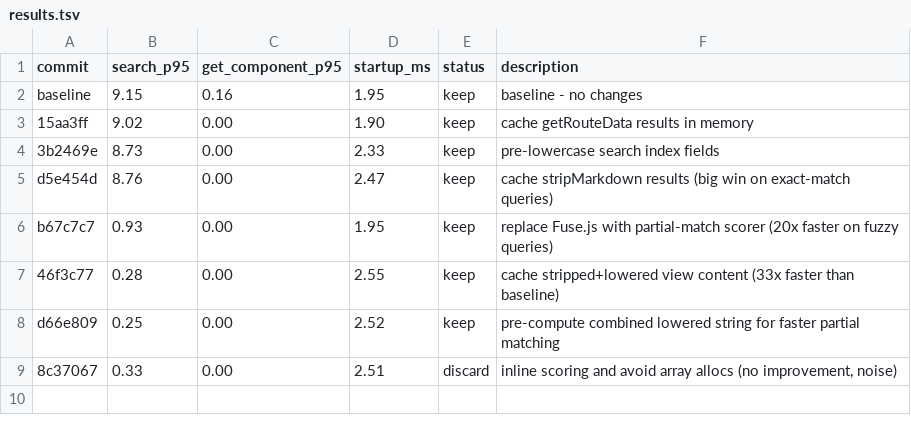
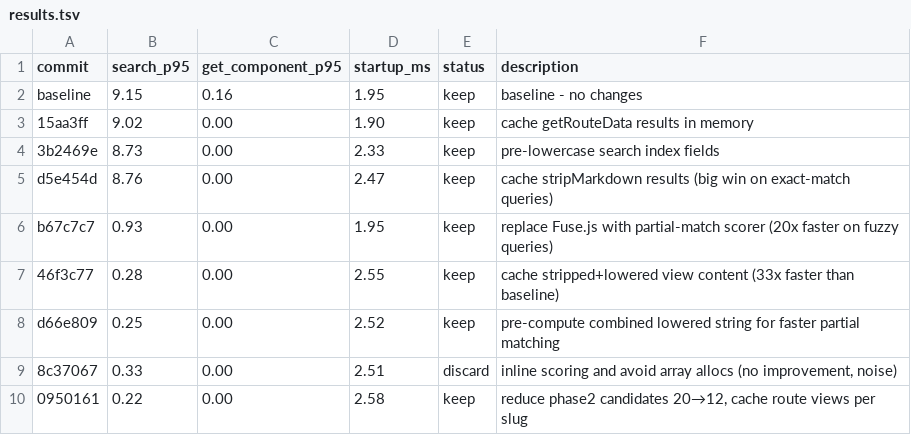
Before and after one commit to commercetools/nimbus, a TSV file: packages/nimbus-mcp/results.tsv, drawn as a sheet.

```diff
--- a/packages/nimbus-mcp/results.tsv
+++ b/packages/nimbus-mcp/results.tsv
@@ -9 +9,2 @@ d66e809	0.25	0.00	2.52	keep	pre-compute combined lowered string for faster parti
 8c37067	0.33	0.00	2.51	discard	inline scoring and avoid array allocs (no improvement, noise)
+0950161	0.22	0.00	2.58	keep	reduce phase2 candidates 20→12, cache route views per slug
```
Also changed, not shown: 1 other file.
